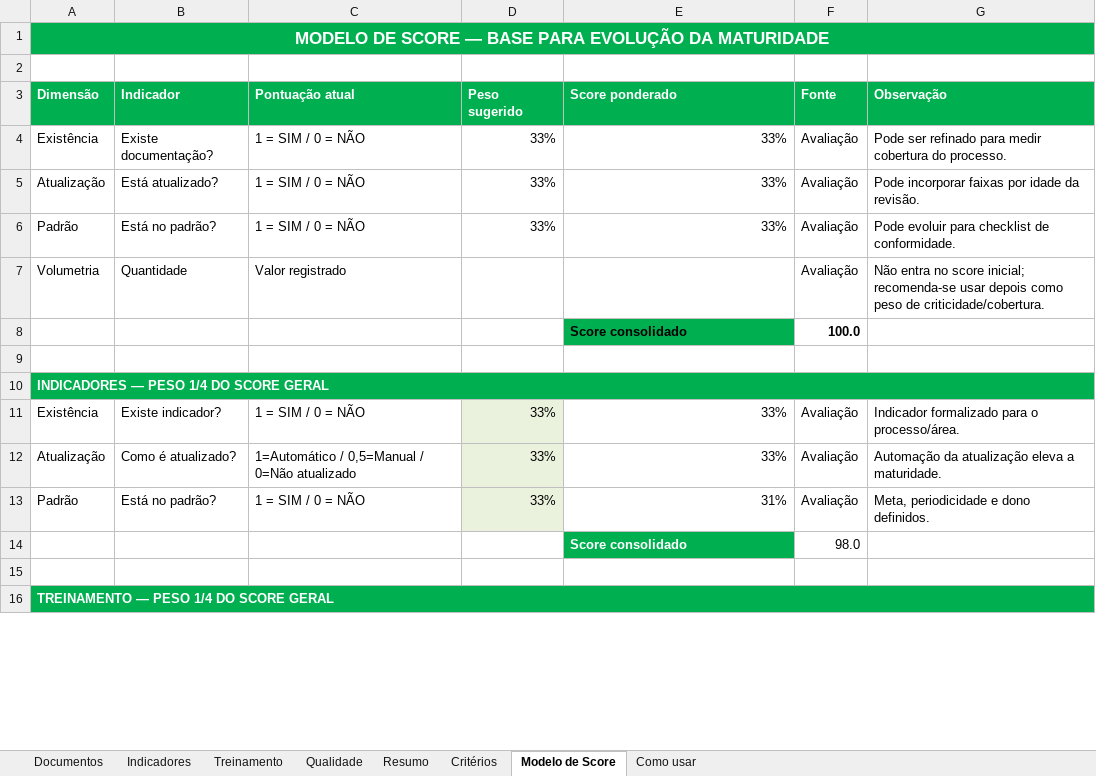
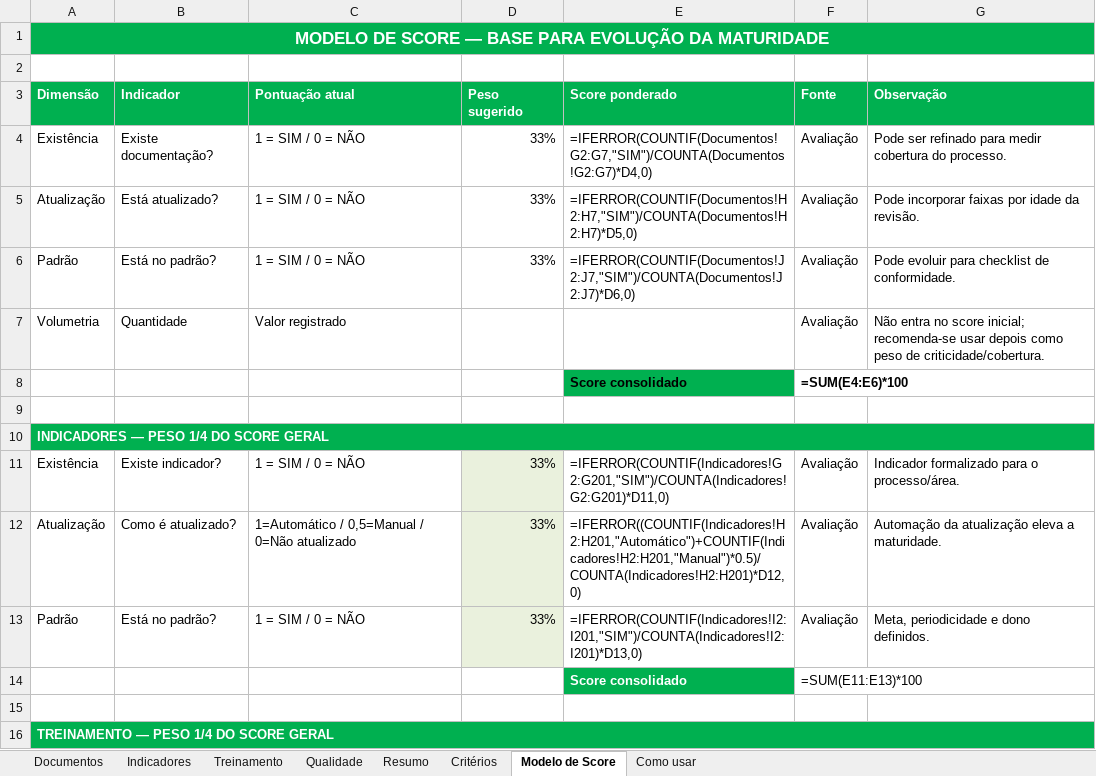
Before and after one commit to imlumachado/maturidade-dashboard, an Excel workbook: formulario/F.O.091.GOCO Analise de Maturidade em Processos.xlsx, sheet Modelo de Score, drawn as a sheet; only a part is shown; values as stored, in another font and other column widths than the file's, no borders; formulas without a stored value are shown as written; the diff covers the shown part only; the diff names each change by its address in the sheet, - before the commit and + after, or states it on an @@ line.

Commit message:
Usar formulario original (sem traco) e replicar exatas formulas Excel para Score Geral

```diff
--- a/formulario/F.O.091.GOCO Analise de Maturidade em Processos.xlsx (sheet Modelo de Score)
+++ b/formulario/F.O.091.GOCO Analise de Maturidade em Processos.xlsx (sheet Modelo de Score)
-E4 (Score ponderado): 33%
+E4 (Score ponderado): =IFERROR(COUNTIF(Documentos!G2:G7,"SIM")/COUNTA(Documentos!G2:G7)*D4,0)
-E5 (Score ponderado): 33%
+E5 (Score ponderado): =IFERROR(COUNTIF(Documentos!H2:H7,"SIM")/COUNTA(Documentos!H2:H7)*D5,0)
-E6 (Score ponderado): 33%
+E6 (Score ponderado): =IFERROR(COUNTIF(Documentos!J2:J7,"SIM")/COUNTA(Documentos!J2:J7)*D6,0)
-F8 (Fonte): 100.0
+F8 (Fonte): =SUM(E4:E6)*100
-E11 (Score ponderado): 33%
+E11 (Score ponderado): =IFERROR(COUNTIF(Indicadores!G2:G201,"SIM")/COUNTA(Indicadores!G2:G201)*D11,0)
-E12 (Score ponderado): 33%
+E12 (Score ponderado): =IFERROR((COUNTIF(Indicadores!H2:H201,"Automático")+COUNTIF(Indicadores!H2:H201,"Manual")*0.5)/COUNTA(Indicadores!H2:H201)*D12,0)
-E13 (Score ponderado): 31%
+E13 (Score ponderado): =IFERROR(COUNTIF(Indicadores!I2:I201,"SIM")/COUNTA(Indicadores!I2:I201)*D13,0)
-F14 (Fonte): 98.0
+F14 (Fonte): =SUM(E11:E13)*100
```
Also changed, not shown: 7 edited cells elsewhere in this sheet, sheet Documentos, sheet Indicadores, sheet Resumo, sheet Treinamento, sheet Qualidade, formulas that keep their value, 2 other files.
